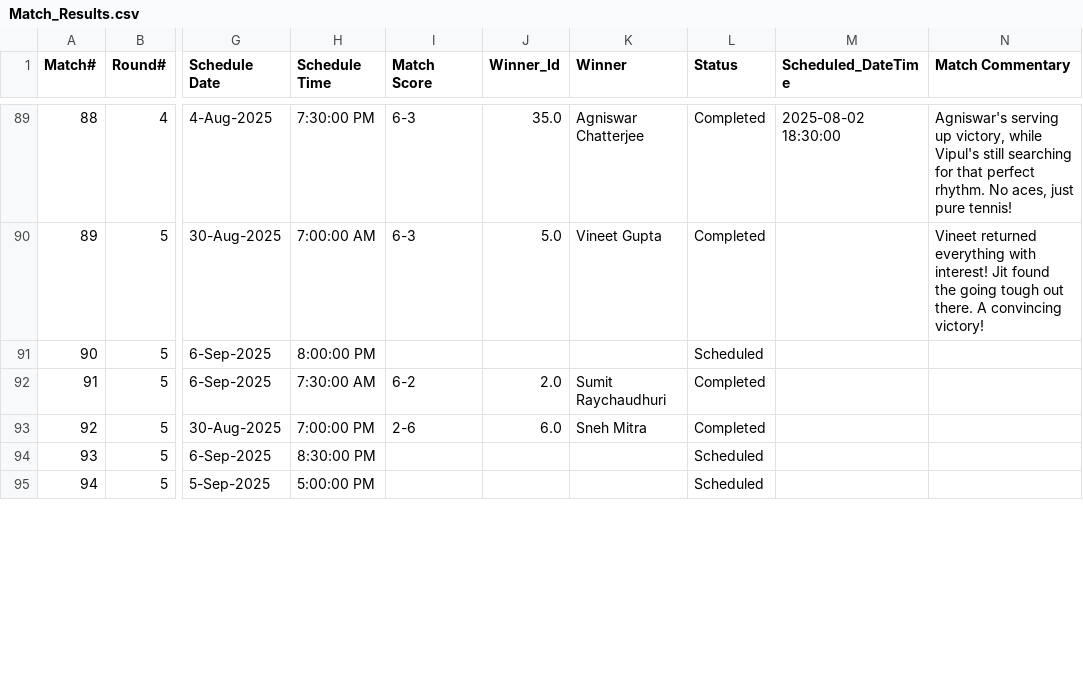
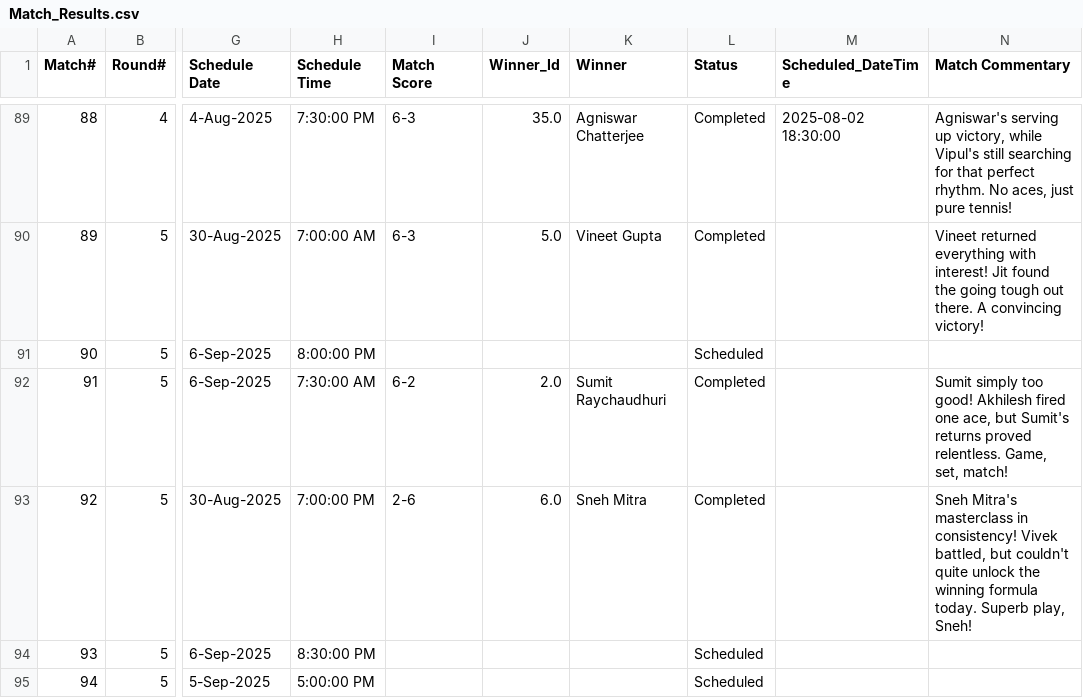
Before and after one commit to sjs1729/EGVOpen, a CSV file: Match_Results.csv, drawn as a sheet; only a part is shown, gaps mark what is left out; the diff covers the shown part only; the diff names each change by its address in the sheet, - before the commit and + after, or states it on an @@ line.

```diff
--- a/Match_Results.csv
+++ b/Match_Results.csv
-N92 (Match Commentary): (empty)
+N92 (Match Commentary): Sumit simply too good! Akhilesh fired one ace, but Sumit's returns proved relentless. Game, set, match!
-N93 (Match Commentary): (empty)
+N93 (Match Commentary): Sneh Mitra's masterclass in consistency! Vivek battled, but couldn't quite unlock the winning formula today. Superb play, Sneh!
```
Also changed, not shown: 6 edited cells elsewhere in this file, MatchStat.csv.
